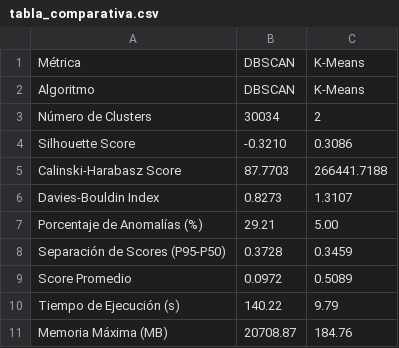
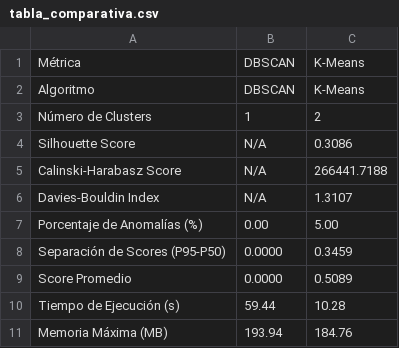
Before and after one commit to Nico2603/Algoritmos-de-ML-no-supervisados-para-PdM, a CSV file: clustering/Comparaciones/tabla_comparativa.csv, drawn as a sheet.

```diff
--- a/clustering/Comparaciones/tabla_comparativa.csv
+++ b/clustering/Comparaciones/tabla_comparativa.csv
@@ -2,10 +2,10 @@ Métrica,DBSCAN,K-Means
 Algoritmo,DBSCAN,K-Means
-Número de Clusters,30034,2
-Silhouette Score,-0.3210,0.3086
-Calinski-Harabasz Score,87.7703,266441.7188
-Davies-Bouldin Index,0.8273,1.3107
-Porcentaje de Anomalías (%),29.21,5.00
-Separación de Scores (P95-P50),0.3728,0.3459
-Score Promedio,0.0972,0.5089
-Tiempo de Ejecución (s),140.22,9.79
-Memoria Máxima (MB),20708.87,184.76
+Número de Clusters,1,2
+Silhouette Score,N/A,0.3086
+Calinski-Harabasz Score,N/A,266441.7188
+Davies-Bouldin Index,N/A,1.3107
+Porcentaje de Anomalías (%),0.00,5.00
+Separación de Scores (P95-P50),0.0000,0.3459
+Score Promedio,0.0000,0.5089
+Tiempo de Ejecución (s),59.44,10.28
+Memoria Máxima (MB),193.94,184.76
```
Also changed, not shown: clustering/DBSCAN/metricas_DBSCAN/metrics.csv, clustering/K-means/metricas_KMeans/metrics.csv, 26 other files.
